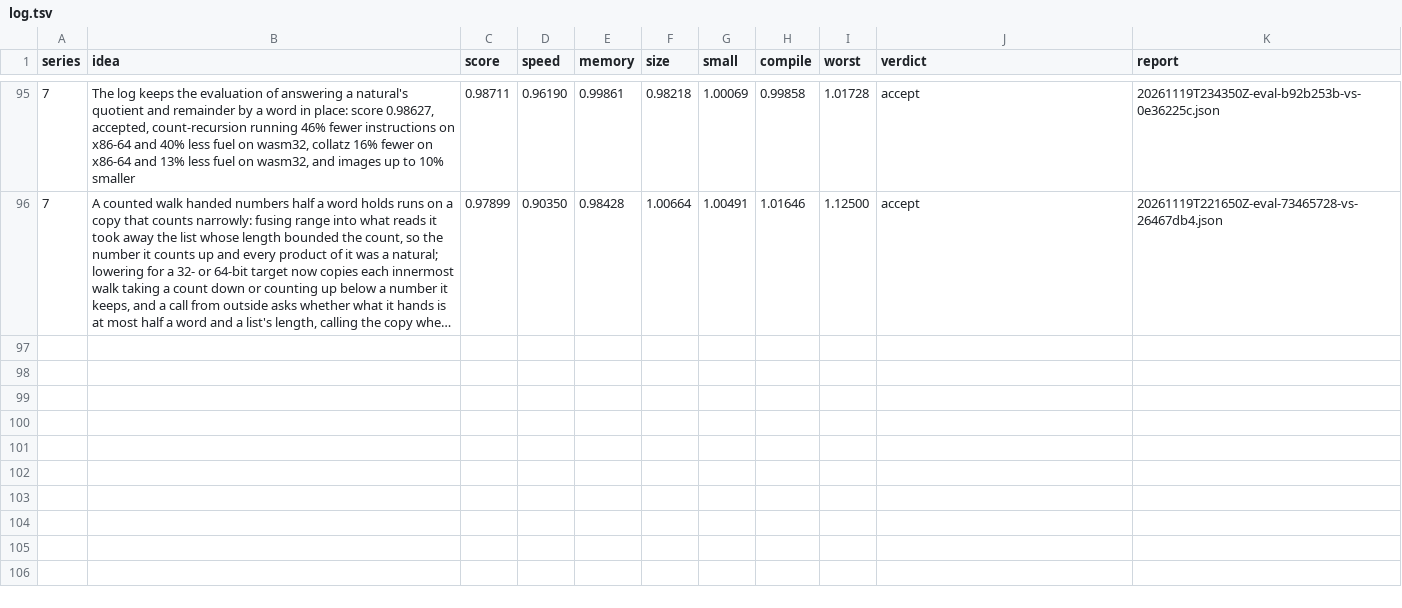
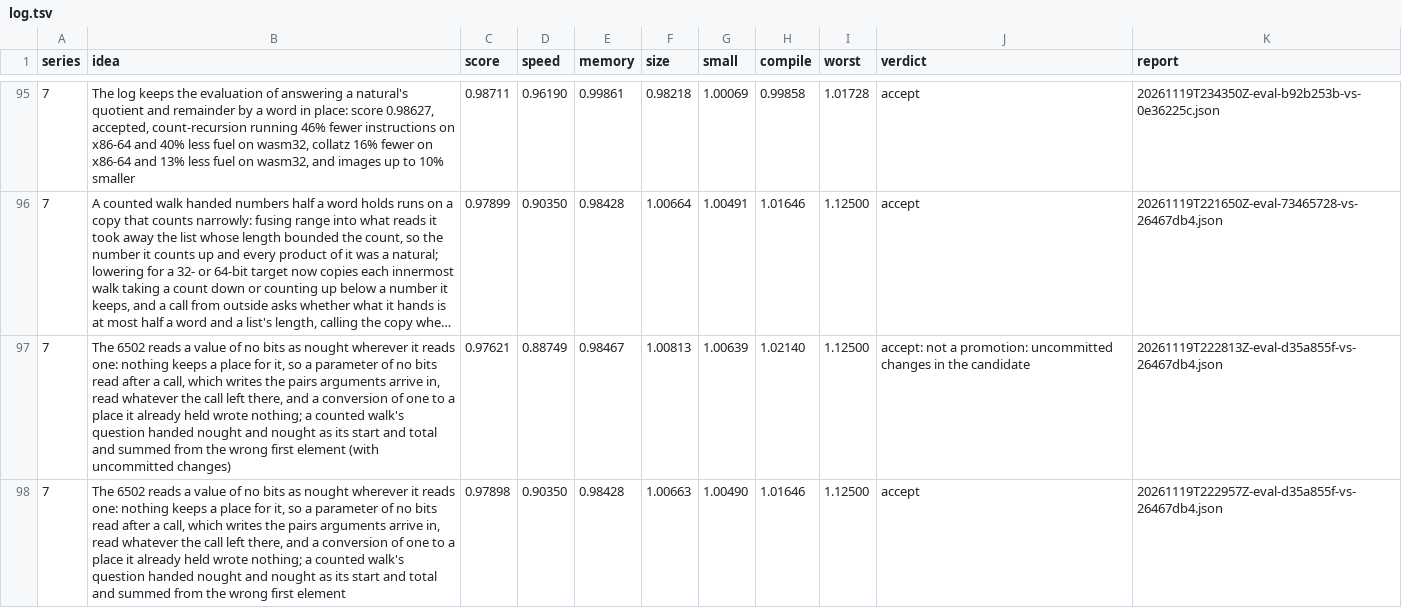
Before and after one commit to benburk/faun-lang, a TSV file: ratchet/log.tsv, drawn as a sheet; only a part is shown, gaps mark what is left out; long unchanged cells end in …; the diff names each change by its address in the sheet, - before the commit and + after, or states it on an @@ line.

Commit message:
The log keeps the evaluation of the 6502 reading a value of no bits as nought: score 0.97898 for the branch, accepted, every image as the walk's copy left it, and once more measured with the 6502's copies alongside

```diff
--- a/ratchet/log.tsv
+++ b/ratchet/log.tsv
+row 97: 7 | The 6502 reads a value of no bits as nought wherever it reads one: nothing keeps a place for it, so a parameter of no bits read after a call, which writes the pairs arguments arrive in, read whatever the call left there, and a conversion of one to a place it already held wrote nothing; a counted walk's question handed nought and nought as its start and total and summed from the wrong first element (with uncommitted changes) | 0.97621 | 0.88749 | 0.98467 | 1.00813 | 1.00639 | 1.02140 | 1.12500 | accept: not a promotion: uncommitted changes in the candidate | 20261119T222813Z-eval-d35a855f-vs-26467db4.json
+row 98: 7 | The 6502 reads a value of no bits as nought wherever it reads one: nothing keeps a place for it, so a parameter of no bits read after a call, which writes the pairs arguments arrive in, read whatever the call left there, and a conversion of one to a place it already held wrote nothing; a counted walk's question handed nought and nought as its start and total and summed from the wrong first element | 0.97898 | 0.90350 | 0.98428 | 1.00663 | 1.00490 | 1.01646 | 1.12500 | accept | 20261119T222957Z-eval-d35a855f-vs-26467db4.json
```
